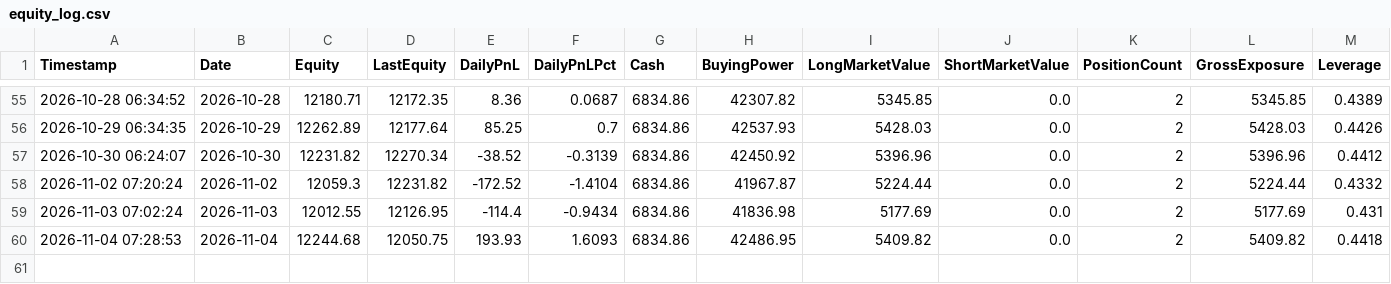
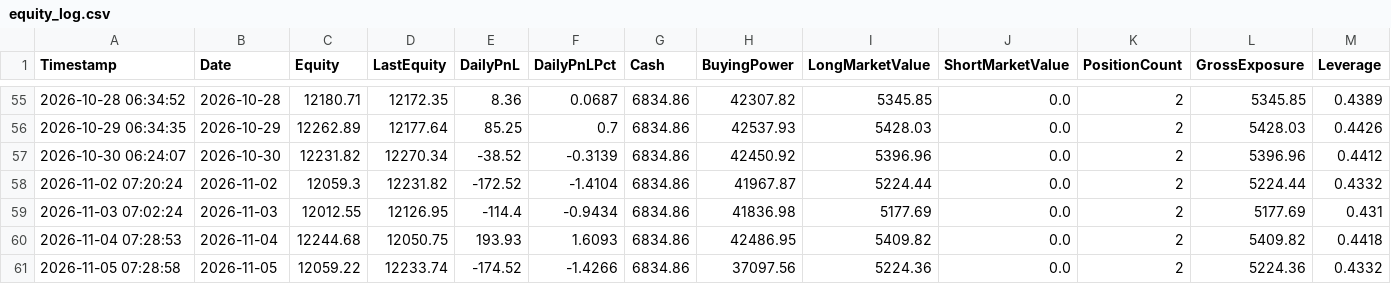
Before and after one commit to titan-trials/REQuantara, a CSV file: results/equity_log.csv, drawn as a sheet; only a part is shown, gaps mark what is left out; rows hold the shown columns only; the diff names each change by its address in the sheet, - before the commit and + after, or states it on an @@ line.

```diff
--- a/results/equity_log.csv
+++ b/results/equity_log.csv
+row 61: 2026-11-05 07:28:58 | 2026-11-05 | 12059.22 | 12233.74 | -174.52 | -1.4266 | 6834.86 | 37097.56 | 5224.36 | 0.0 | 2 | 5224.36 | 0.4332
```
Also changed, not shown: results/paper_trading_log.csv, results/positions_log.csv, 1 other file.
